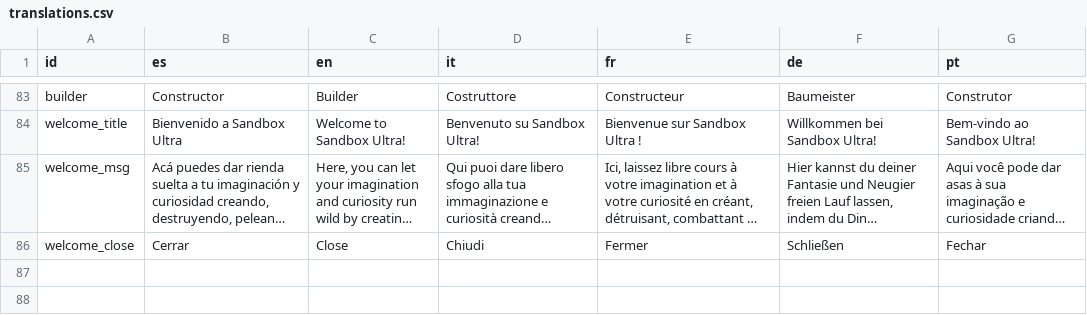
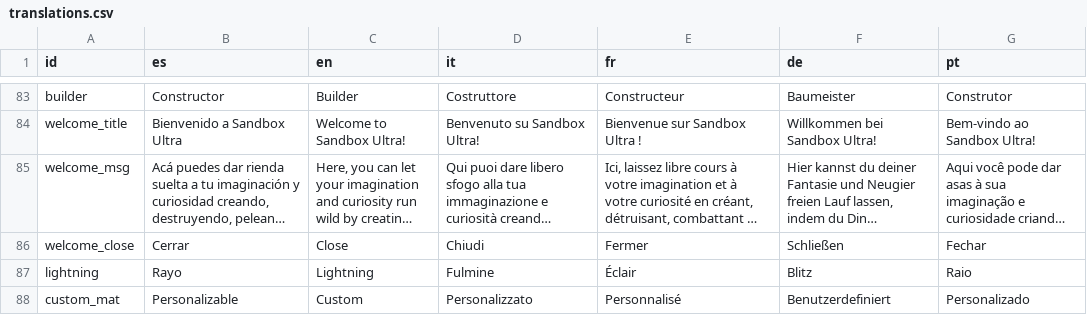
Before and after one commit to OmarSaez/Sandbox-game, a CSV file: sandbox/translations.csv, drawn as a sheet; only a part is shown, gaps mark what is left out; long unchanged cells end in …; the diff names each change by its address in the sheet, - before the commit and + after, or states it on an @@ line.

```diff
--- a/sandbox/translations.csv
+++ b/sandbox/translations.csv
+row 87: lightning | Rayo | Lightning | Fulmine | Éclair | Blitz | Raio
+row 88: custom_mat | Personalizable | Custom | Personalizzato | Personnalisé | Benutzerdefiniert | Personalizado
```
Also changed, not shown: 8 other files.
